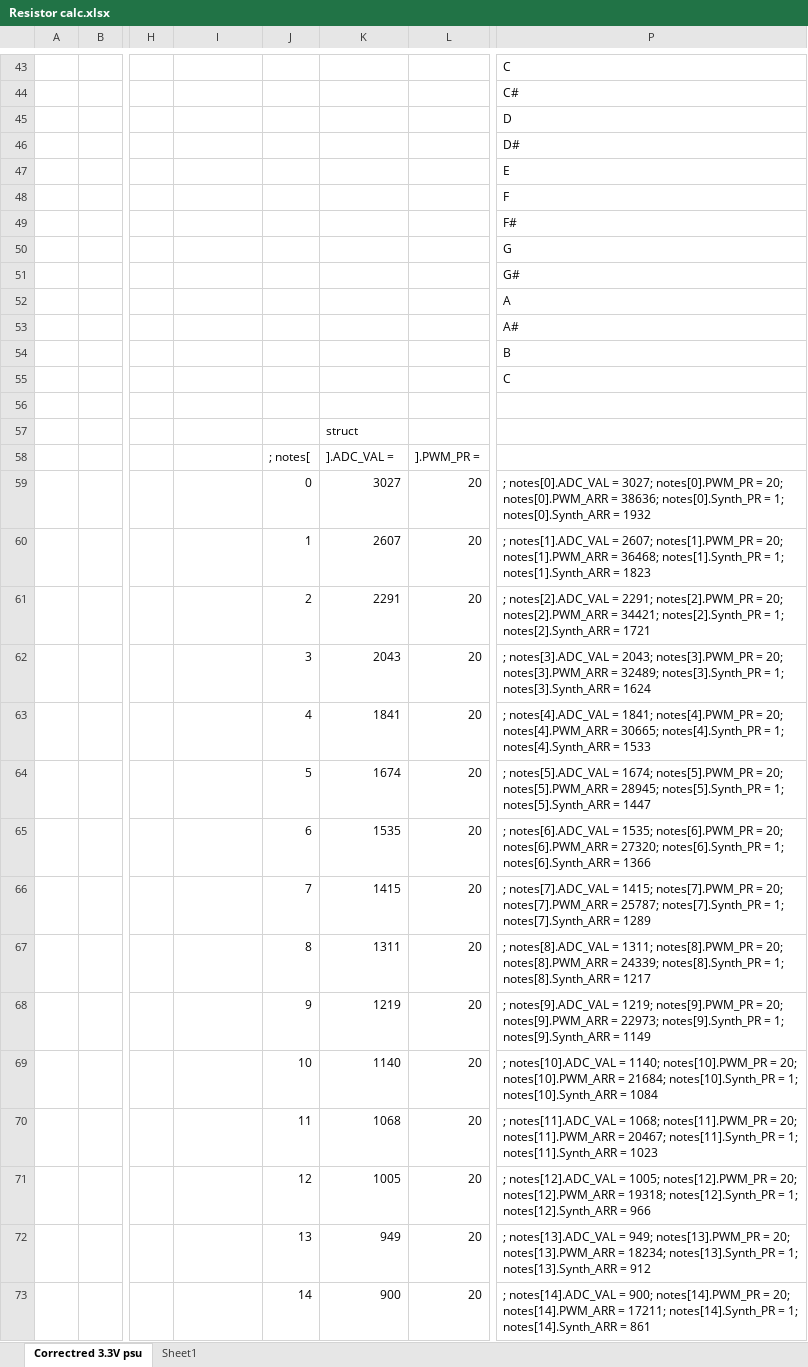
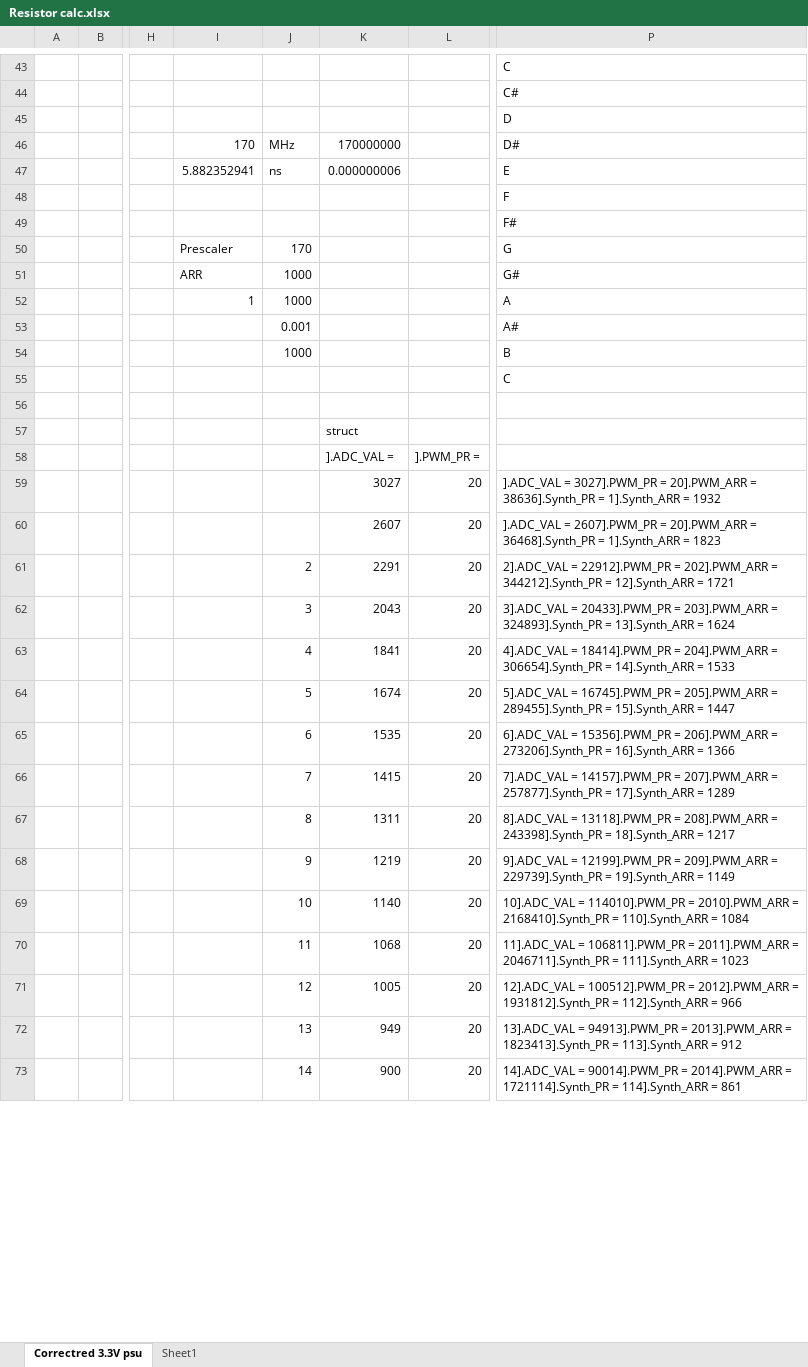
Before and after one commit to sissoux/StylophOverkill, an Excel workbook: Resistor calc.xlsx, sheet Correctred 3.3V psu, drawn as a sheet; only a part is shown, gaps mark what is left out; values as stored, in another font and other column widths than the file's, no borders; charts and pictures not drawn; the diff covers the shown part only; the diff names each change by its address in the sheet, - before the commit and + after, or states it on an @@ line.

```diff
--- a/Resistor calc.xlsx (sheet Correctred 3.3V psu)
+++ b/Resistor calc.xlsx (sheet Correctred 3.3V psu)
-I46: (empty)
+I46: 170
-J46: (empty)
+J46: MHz
-K46: (empty)
+K46: 170000000
-I47: (empty)
+I47: 5.882352941
-J47: (empty)
+J47: ns
-K47: (empty)
+K47: 0.000000006
-I50: (empty)
+I50: Prescaler
-J50: (empty)
+J50: 170
-I51: (empty)
+I51: ARR
-J51:J52: (empty)
+J51:J52: 1000
-I52: (empty)
+I52: 1
-J53: (empty)
+J53: 0.001
-J54: (empty)
+J54: 1000
-J58: ; notes[
+J58: (empty)
-J59: 0
+J59: (empty)
-P59: ; notes[0].ADC_VAL = 3027; notes[0].PWM_PR = 20; notes[0].PWM_ARR = 38636; notes[0].Synth_PR = 1; notes[0].Synth_ARR = 1932
+P59: ].ADC_VAL = 3027].PWM_PR = 20].PWM_ARR = 38636].Synth_PR = 1].Synth_ARR = 1932
-J60: 1
+J60: (empty)
-P60: ; notes[1].ADC_VAL = 2607; notes[1].PWM_PR = 20; notes[1].PWM_ARR = 36468; notes[1].Synth_PR = 1; notes[1].Synth_ARR = 1823
+P60: ].ADC_VAL = 2607].PWM_PR = 20].PWM_ARR = 36468].Synth_PR = 1].Synth_ARR = 1823
-P61: ; notes[2].ADC_VAL = 2291; notes[2].PWM_PR = 20; notes[2].PWM_ARR = 34421; notes[2].Synth_PR = 1; notes[2].Synth_ARR = 1721
+P61: 2].ADC_VAL = 22912].PWM_PR = 202].PWM_ARR = 344212].Synth_PR = 12].Synth_ARR = 1721
-P62: ; notes[3].ADC_VAL = 2043; notes[3].PWM_PR = 20; notes[3].PWM_ARR = 32489; notes[3].Synth_PR = 1; notes[3].Synth_ARR = 1624
+P62: 3].ADC_VAL = 20433].PWM_PR = 203].PWM_ARR = 324893].Synth_PR = 13].Synth_ARR = 1624
-P63: ; notes[4].ADC_VAL = 1841; notes[4].PWM_PR = 20; notes[4].PWM_ARR = 30665; notes[4].Synth_PR = 1; notes[4].Synth_ARR = 1533
+P63: 4].ADC_VAL = 18414].PWM_PR = 204].PWM_ARR = 306654].Synth_PR = 14].Synth_ARR = 1533
-P64: ; notes[5].ADC_VAL = 1674; notes[5].PWM_PR = 20; notes[5].PWM_ARR = 28945; notes[5].Synth_PR = 1; notes[5].Synth_ARR = 1447
+P64: 5].ADC_VAL = 16745].PWM_PR = 205].PWM_ARR = 289455].Synth_PR = 15].Synth_ARR = 1447
-P65: ; notes[6].ADC_VAL = 1535; notes[6].PWM_PR = 20; notes[6].PWM_ARR = 27320; notes[6].Synth_PR = 1; notes[6].Synth_ARR = 1366
+P65: 6].ADC_VAL = 15356].PWM_PR = 206].PWM_ARR = 273206].Synth_PR = 16].Synth_ARR = 1366
-P66: ; notes[7].ADC_VAL = 1415; notes[7].PWM_PR = 20; notes[7].PWM_ARR = 25787; notes[7].Synth_PR = 1; notes[7].Synth_ARR = 1289
+P66: 7].ADC_VAL = 14157].PWM_PR = 207].PWM_ARR = 257877].Synth_PR = 17].Synth_ARR = 1289
-P67: ; notes[8].ADC_VAL = 1311; notes[8].PWM_PR = 20; notes[8].PWM_ARR = 24339; notes[8].Synth_PR = 1; notes[8].Synth_ARR = 1217
+P67: 8].ADC_VAL = 13118].PWM_PR = 208].PWM_ARR = 243398].Synth_PR = 18].Synth_ARR = 1217
-P68: ; notes[9].ADC_VAL = 1219; notes[9].PWM_PR = 20; notes[9].PWM_ARR = 22973; notes[9].Synth_PR = 1; notes[9].Synth_ARR = 1149
+P68: 9].ADC_VAL = 12199].PWM_PR = 209].PWM_ARR = 229739].Synth_PR = 19].Synth_ARR = 1149
-P69: ; notes[10].ADC_VAL = 1140; notes[10].PWM_PR = 20; notes[10].PWM_ARR = 21684; notes[10].Synth_PR = 1; notes[10].Synth_ARR = 1084
+P69: 10].ADC_VAL = 114010].PWM_PR = 2010].PWM_ARR = 2168410].Synth_PR = 110].Synth_ARR = 1084
-P70: ; notes[11].ADC_VAL = 1068; notes[11].PWM_PR = 20; notes[11].PWM_ARR = 20467; notes[11].Synth_PR = 1; notes[11].Synth_ARR = 1023
+P70: 11].ADC_VAL = 106811].PWM_PR = 2011].PWM_ARR = 2046711].Synth_PR = 111].Synth_ARR = 1023
-P71: ; notes[12].ADC_VAL = 1005; notes[12].PWM_PR = 20; notes[12].PWM_ARR = 19318; notes[12].Synth_PR = 1; notes[12].Synth_ARR = 966
+P71: 12].ADC_VAL = 100512].PWM_PR = 2012].PWM_ARR = 1931812].Synth_PR = 112].Synth_ARR = 966
-P72: ; notes[13].ADC_VAL = 949; notes[13].PWM_PR = 20; notes[13].PWM_ARR = 18234; notes[13].Synth_PR = 1; notes[13].Synth_ARR = 912
+P72: 13].ADC_VAL = 94913].PWM_PR = 2013].PWM_ARR = 1823413].Synth_PR = 113].Synth_ARR = 912
-P73: ; notes[14].ADC_VAL = 900; notes[14].PWM_PR = 20; notes[14].PWM_ARR = 17211; notes[14].Synth_PR = 1; notes[14].Synth_ARR = 861
+P73: 14].ADC_VAL = 90014].PWM_PR = 2014].PWM_ARR = 1721114].Synth_PR = 114].Synth_ARR = 861
```
Also changed, not shown: 13 edited cells elsewhere in this sheet, 6 other files.
